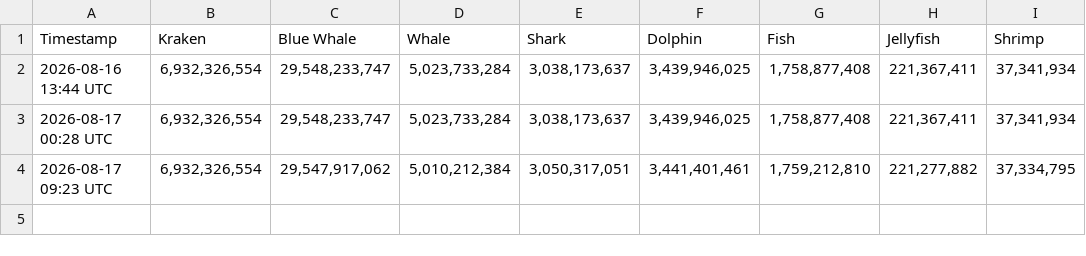
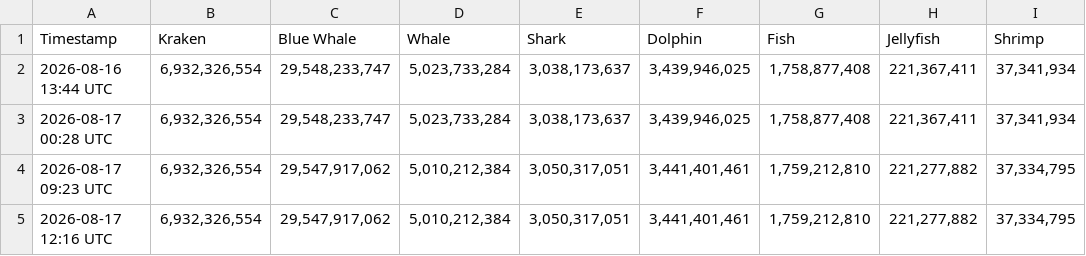
Before and after one commit to sonthakit/amiawhale, a TSV file: data/hbar_held_history.tsv, drawn as a sheet; the diff names each change by its address in the sheet, - before the commit and + after, or states it on an @@ line.

```diff
--- a/data/hbar_held_history.tsv
+++ b/data/hbar_held_history.tsv
+row 5: 2026-08-17 12:16 UTC | 6,932,326,554 | 29,547,917,062 | 5,010,212,384 | 3,050,317,051 | 3,441,401,461 | 1,759,212,810 | 221,277,882 | 37,334,795
```
Also changed, not shown: data/wallets_history.tsv, 1 other file.
